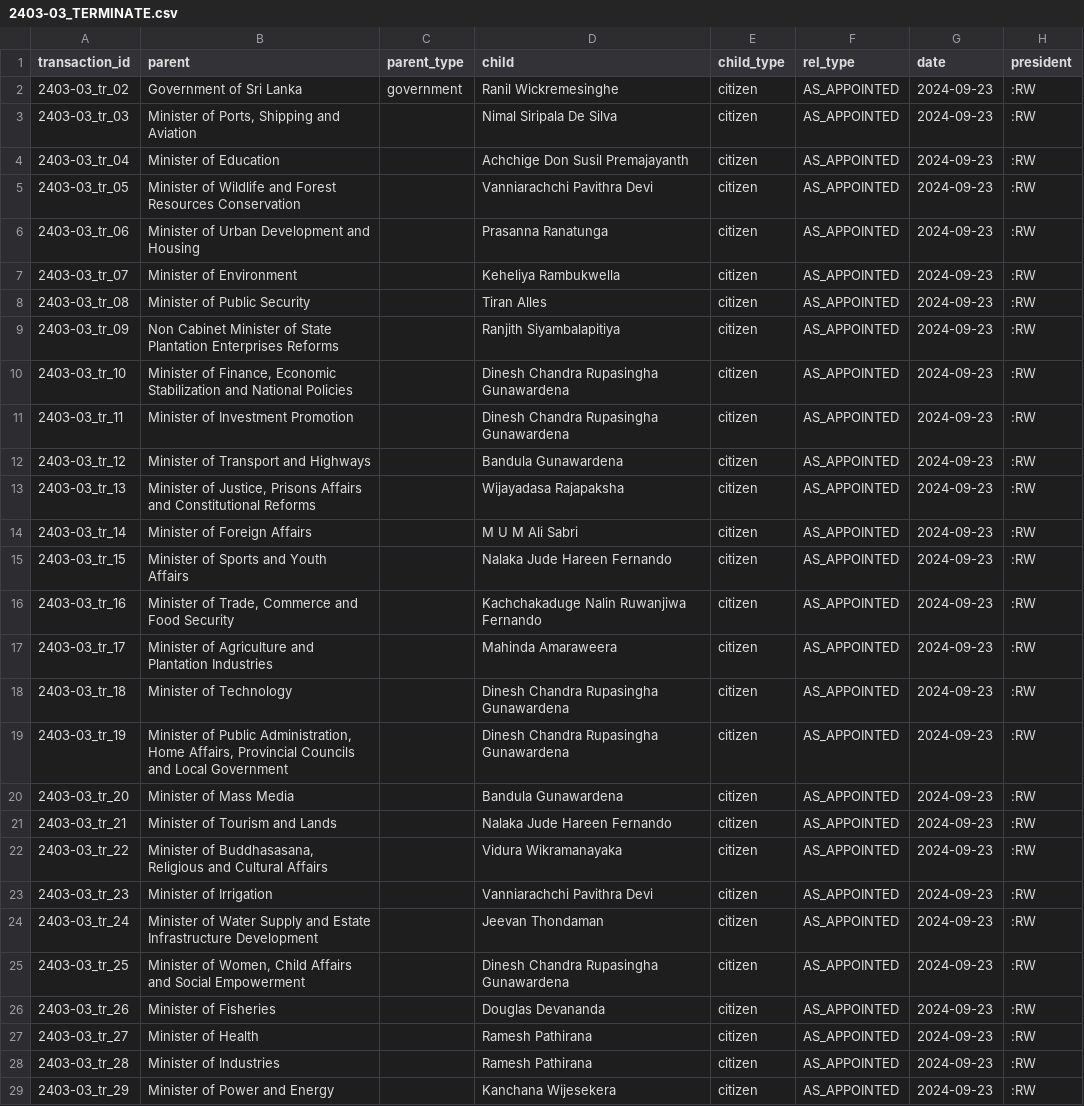
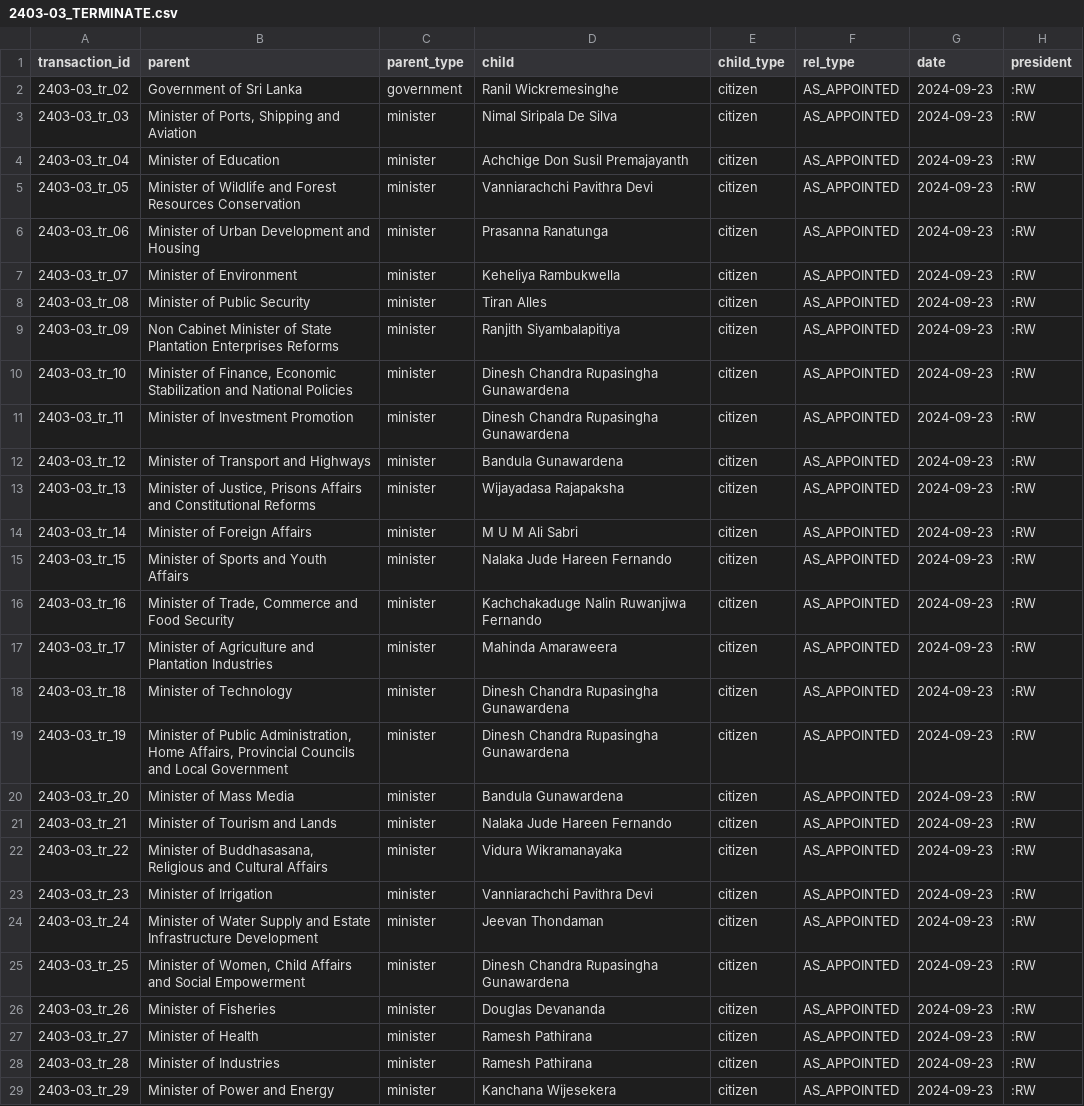
Before and after one commit to LDFLK/opengov_nexoan, a CSV file: data/people/akd/2024-09-23/2403-03_TERMINATE.csv, drawn as a sheet; only a part is shown; the diff covers the shown part only; the diff names each change by its address in the sheet, - before the commit and + after, or states it on an @@ line.

Commit message:
Correcting akd's election people data

```diff
--- a/data/people/akd/2024-09-23/2403-03_TERMINATE.csv
+++ b/data/people/akd/2024-09-23/2403-03_TERMINATE.csv
-C3:C29 (parent_type): (empty)
+C3:C29 (parent_type): minister
```
Also changed, not shown: 1 edited cell elsewhere in this file, 1 other file.
